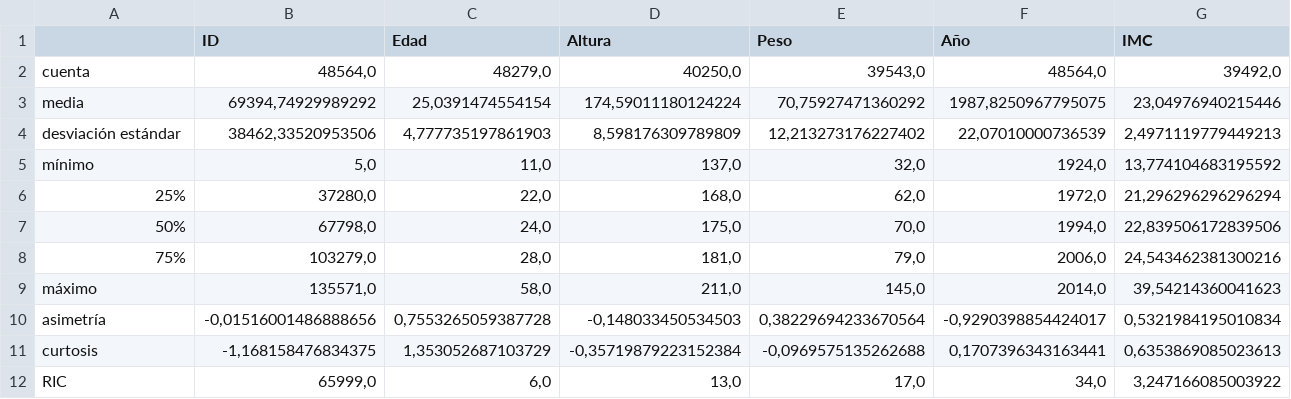
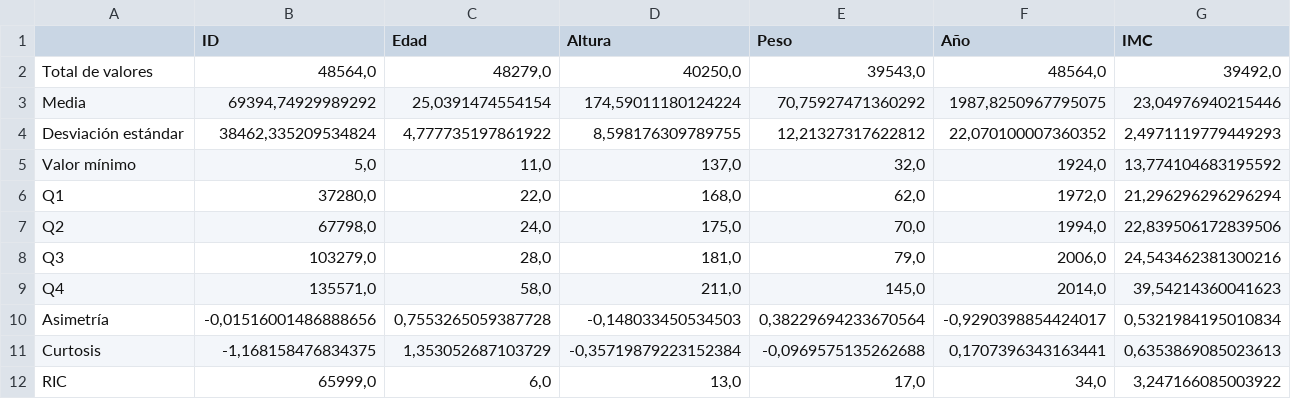
Before and after one commit to agutierrezmorag/olympic-games-datamart, a CSV file: descriptors/olympics-quantitative-winter.csv, drawn as a sheet.

```diff
--- a/descriptors/olympics-quantitative-winter.csv
+++ b/descriptors/olympics-quantitative-winter.csv
@@ -1,12 +1,12 @@
 ,ID,Edad,Altura,Peso,Año,IMC
-cuenta,"48564,0","48279,0","40250,0","39543,0","48564,0","39492,0"
-media,"69394,74929989292","25,0391474554154","174,59011180124224","70,75927471360292","1987,8250967795075","23,04976940215446"
-desviación estándar,"38462,33520953506","4,777735197861903","8,598176309789809","12,213273176227402","22,07010000736539","2,4971119779449213"
-mínimo,"5,0","11,0","137,0","32,0","1924,0","13,774104683195592"
-25%,"37280,0","22,0","168,0","62,0","1972,0","21,296296296296294"
-50%,"67798,0","24,0","175,0","70,0","1994,0","22,839506172839506"
-75%,"103279,0","28,0","181,0","79,0","2006,0","24,543462381300216"
-máximo,"135571,0","58,0","211,0","145,0","2014,0","39,54214360041623"
-asimetría,"-0,01516001486888656","0,7553265059387728","-0,148033450534503","0,38229694233670564","-0,9290398854424017","0,5321984195010834"
-curtosis,"-1,168158476834375","1,353052687103729","-0,35719879223152384","-0,0969575135262688","0,1707396343163441","0,6353869085023613"
+Total de valores,"48564,0","48279,0","40250,0","39543,0","48564,0","39492,0"
+Media,"69394,74929989292","25,0391474554154","174,59011180124224","70,75927471360292","1987,8250967795075","23,04976940215446"
+Desviación estándar,"38462,335209534824","4,777735197861922","8,598176309789755","12,21327317622812","22,070100007360352","2,4971119779449293"
+Valor mínimo,"5,0","11,0","137,0","32,0","1924,0","13,774104683195592"
+Q1,"37280,0","22,0","168,0","62,0","1972,0","21,296296296296294"
+Q2,"67798,0","24,0","175,0","70,0","1994,0","22,839506172839506"
+Q3,"103279,0","28,0","181,0","79,0","2006,0","24,543462381300216"
+Q4,"135571,0","58,0","211,0","145,0","2014,0","39,54214360041623"
+Asimetría,"-0,01516001486888656","0,7553265059387728","-0,148033450534503","0,38229694233670564","-0,9290398854424017","0,5321984195010834"
+Curtosis,"-1,168158476834375","1,353052687103729","-0,35719879223152384","-0,0969575135262688","0,1707396343163441","0,6353869085023613"
 RIC,"65999,0","6,0","13,0","17,0","34,0","3,247166085003922"
```
Also changed, not shown: descriptors/olympics-quantitative-summer.csv, descriptors/olympics_qualitative-summer.csv, 2 other files.
